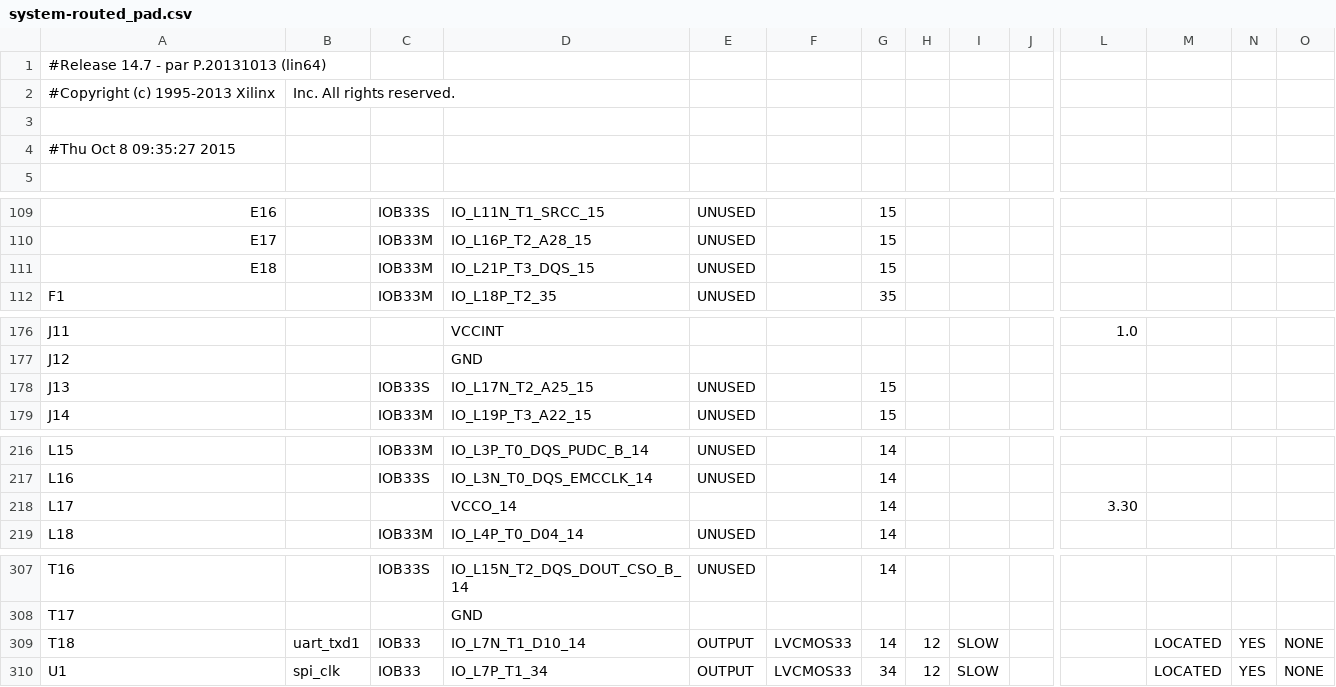
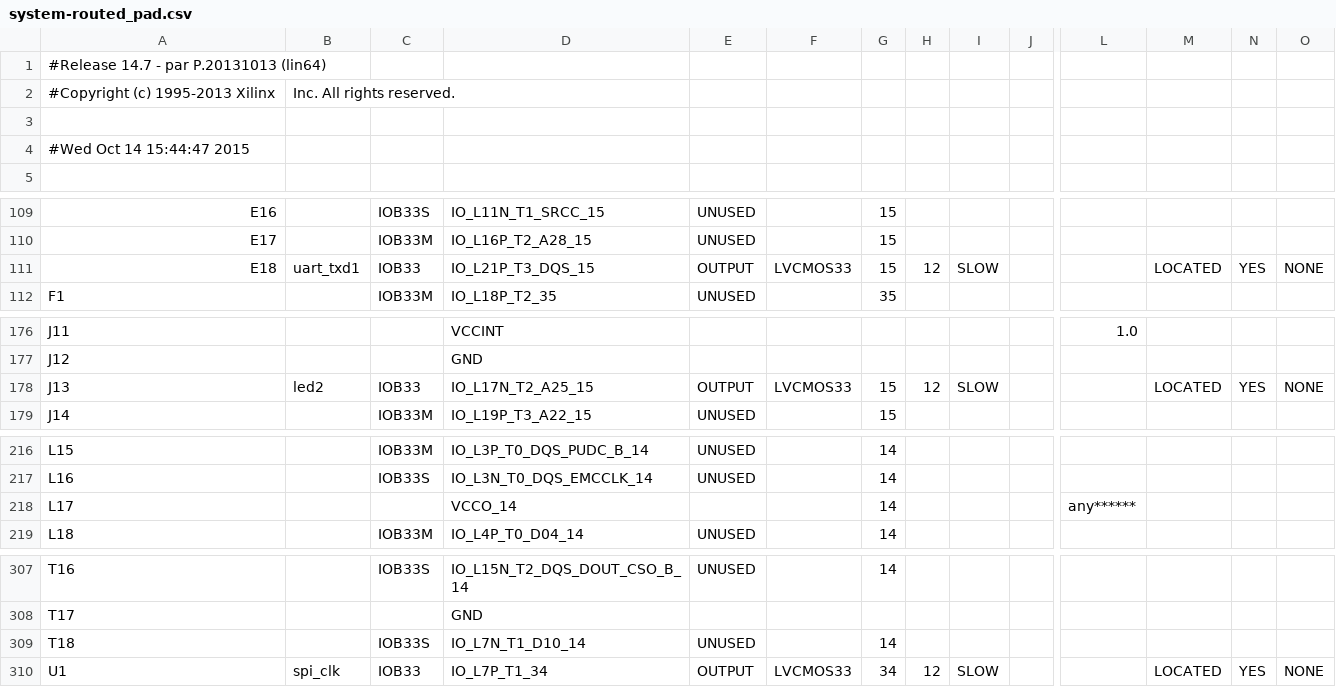
Before and after one commit to jsmunevarg/control_de_asistencia, a CSV file: build/system-routed_pad.csv, drawn as a sheet; only a part is shown, gaps mark what is left out; the diff covers the shown part only; the diff names each change by its address in the sheet, - before the commit and + after, or states it on an @@ line.

Commit message:
dos uart

```diff
--- a/build/system-routed_pad.csv
+++ b/build/system-routed_pad.csv
-A4: #Thu Oct 8 09:35:27 2015
+A4: #Wed Oct 14 15:44:47 2015
-B111: (empty)
+B111: uart_txd1
-C111: IOB33M
+C111: IOB33
-E111: UNUSED
+E111: OUTPUT
-F111: (empty)
+F111: LVCMOS33
-H111: (empty)
+H111: 12
-I111: (empty)
+I111: SLOW
-M111: (empty)
+M111: LOCATED
-N111: (empty)
+N111: YES
-O111: (empty)
+O111: NONE
-B178: (empty)
+B178: led2
-C178: IOB33S
+C178: IOB33
-E178: UNUSED
+E178: OUTPUT
-F178: (empty)
+F178: LVCMOS33
-H178: (empty)
+H178: 12
-I178: (empty)
+I178: SLOW
-M178: (empty)
+M178: LOCATED
-N178: (empty)
+N178: YES
-O178: (empty)
+O178: NONE
-L218: 3.30
+L218: any******
-B309: uart_txd1
+B309: (empty)
-C309: IOB33
+C309: IOB33S
-E309: OUTPUT
+E309: UNUSED
-F309: LVCMOS33
+F309: (empty)
-H309: 12
+H309: (empty)
-I309: SLOW
+I309: (empty)
-M309: LOCATED
+M309: (empty)
-N309: YES
+N309: (empty)
-O309: NONE
+O309: (empty)
```
Also changed, not shown: 5 edited cells elsewhere in this file, 48 other files.
